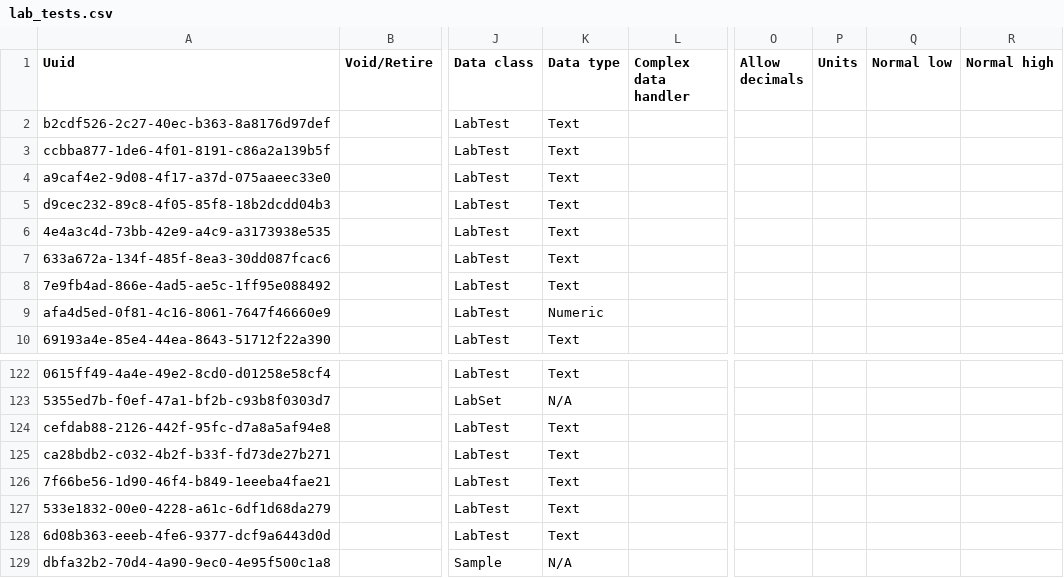
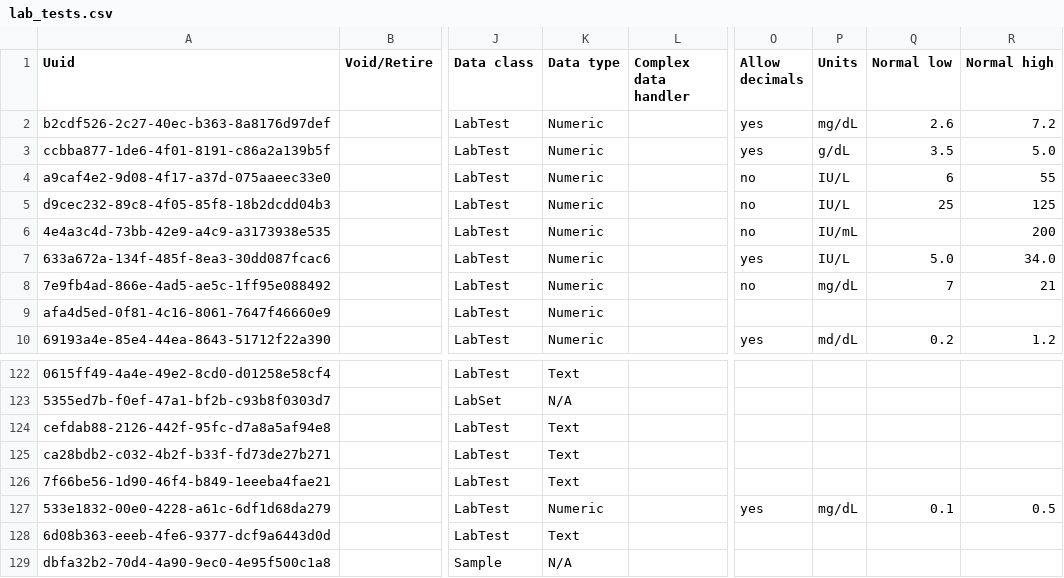
Before and after one commit to CRUDEM/openmrs-config-hsc, a CSV file: configuration/concepts/lab_tests.csv, drawn as a sheet; only a part is shown, gaps mark what is left out; the diff covers the shown part only; the diff names each change by its address in the sheet, - before the commit and + after, or states it on an @@ line.

Commit message:
HSC-190: Fixed datatype of some lab tests from Free Text into Numeric. (#59)

```diff
--- a/configuration/concepts/lab_tests.csv
+++ b/configuration/concepts/lab_tests.csv
-K2:K8 (Data type): Text
+K2:K8 (Data type): Numeric
-O2:O3 (Allow decimals): (empty)
+O2:O3 (Allow decimals): yes
-P2 (Units): (empty)
+P2 (Units): mg/dL
-Q2 (Normal low): (empty)
+Q2 (Normal low): 2.6
-R2 (Normal high): (empty)
+R2 (Normal high): 7.2
-P3 (Units): (empty)
+P3 (Units): g/dL
-Q3 (Normal low): (empty)
+Q3 (Normal low): 3.5
-R3 (Normal high): (empty)
+R3 (Normal high): 5.0
-O4:O6 (Allow decimals): (empty)
+O4:O6 (Allow decimals): no
-P4:P5 (Units): (empty)
+P4:P5 (Units): IU/L
-Q4 (Normal low): (empty)
+Q4 (Normal low): 6
-R4 (Normal high): (empty)
+R4 (Normal high): 55
-Q5 (Normal low): (empty)
+Q5 (Normal low): 25
-R5 (Normal high): (empty)
+R5 (Normal high): 125
-P6 (Units): (empty)
+P6 (Units): IU/mL
-R6 (Normal high): (empty)
+R6 (Normal high): 200
-O7 (Allow decimals): (empty)
+O7 (Allow decimals): yes
-P7 (Units): (empty)
+P7 (Units): IU/L
-Q7 (Normal low): (empty)
+Q7 (Normal low): 5.0
-R7 (Normal high): (empty)
+R7 (Normal high): 34.0
-O8 (Allow decimals): (empty)
+O8 (Allow decimals): no
-P8 (Units): (empty)
+P8 (Units): mg/dL
-Q8 (Normal low): (empty)
+Q8 (Normal low): 7
-R8 (Normal high): (empty)
+R8 (Normal high): 21
-K10 (Data type): Text
+K10 (Data type): Numeric
-O10 (Allow decimals): (empty)
+O10 (Allow decimals): yes
-P10 (Units): (empty)
+P10 (Units): md/dL
-Q10 (Normal low): (empty)
+Q10 (Normal low): 0.2
-R10 (Normal high): (empty)
+R10 (Normal high): 1.2
-K127 (Data type): Text
+K127 (Data type): Numeric
-O127 (Allow decimals): (empty)
+O127 (Allow decimals): yes
-P127 (Units): (empty)
+P127 (Units): mg/dL
-Q127 (Normal low): (empty)
+Q127 (Normal low): 0.1
-R127 (Normal high): (empty)
+R127 (Normal high): 0.5
```
Also changed, not shown: 115 edited cells elsewhere in this file.
